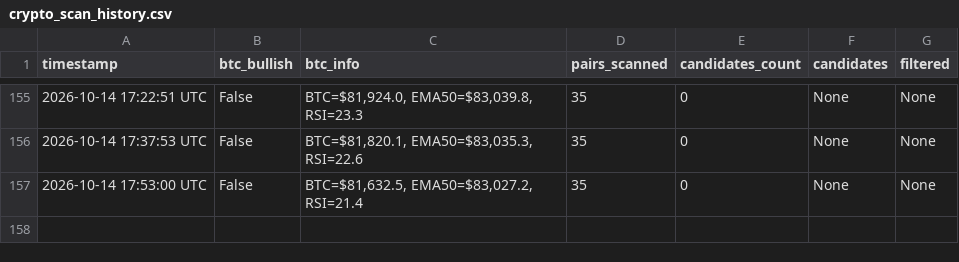
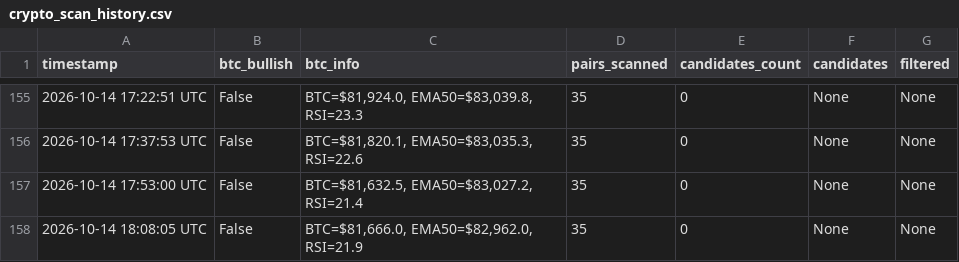
Before and after one commit to thokfoot/crypto-orderblock-bot, a CSV file: data/crypto_scan_history.csv, drawn as a sheet; only a part is shown, gaps mark what is left out.

```diff
--- a/data/crypto_scan_history.csv
+++ b/data/crypto_scan_history.csv
@@ -157 +157,2 @@ timestamp,btc_bullish,btc_info,pairs_scanned,candidates_count,candidates,filtere
 2026-10-14 17:53:00 UTC,False,"BTC=$81,632.5, EMA50=$83,027.2, RSI=21.4",35,0,None,None
+2026-10-14 18:08:05 UTC,False,"BTC=$81,666.0, EMA50=$82,962.0, RSI=21.9",35,0,None,None
```
Also changed, not shown: 2 other files.
